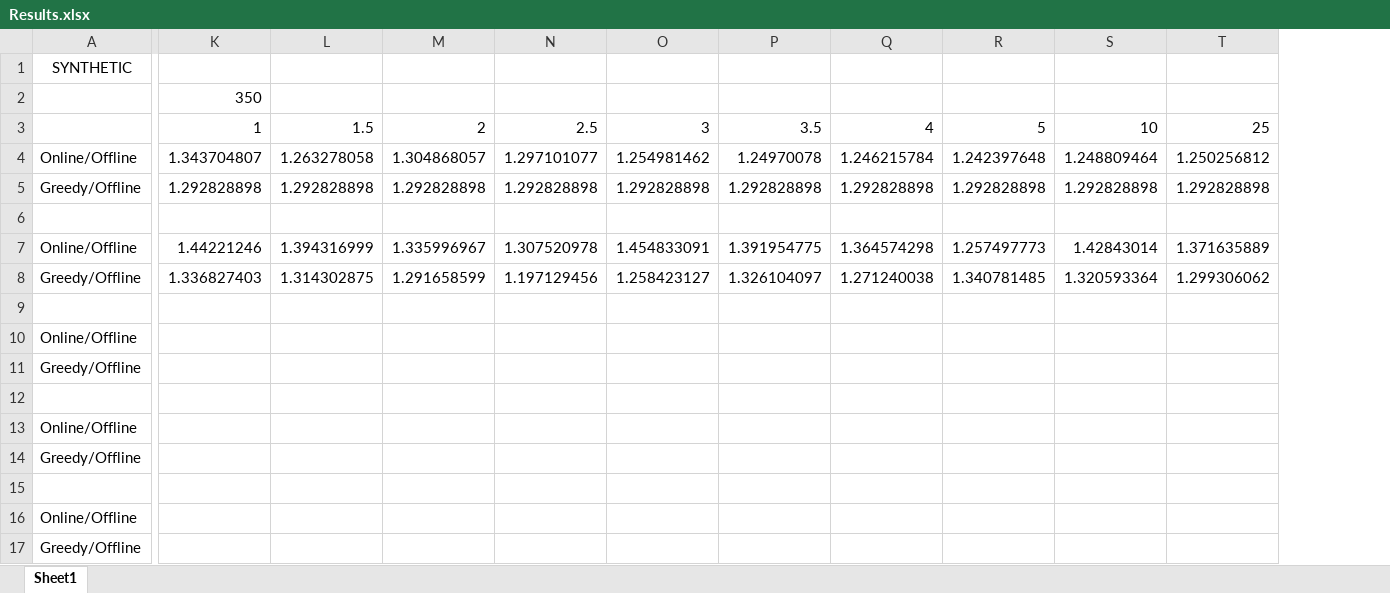
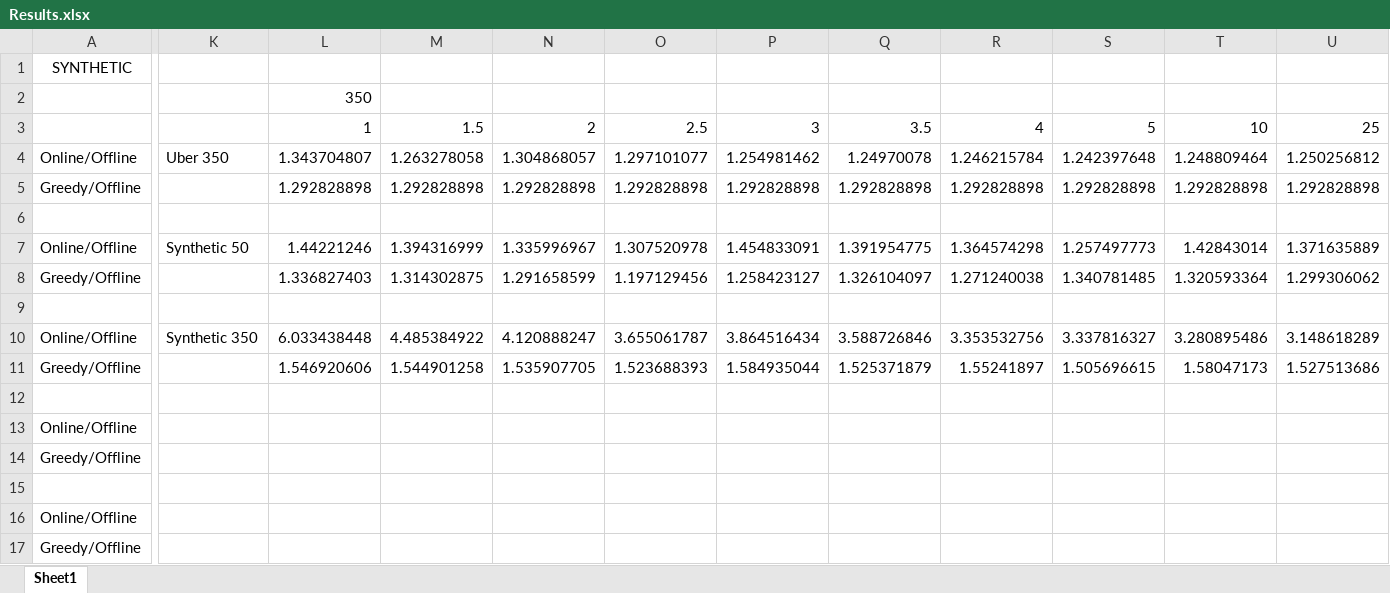
Before and after one commit to DSin52/Bellman-Ford, an Excel workbook: Results.xlsx, sheet Sheet1, drawn as a sheet; only a part is shown, gaps mark what is left out; values as stored, in another font and other column widths than the file's, no borders; charts and pictures not drawn; removed rows and columns are numbered as before the commit, all else as after; rows hold the shown columns only; the diff names each change by its address in the sheet, - before the commit and + after, or states it on an @@ line.

Commit message:
Updated results

```diff
--- a/Results.xlsx (sheet Sheet1)
+++ b/Results.xlsx (sheet Sheet1)
+column K, rows 4-10: Uber 350 |  |  | Synthetic 50 |  |  | Synthetic 350
-L10: (empty)
+L10: 6.033438448
-M10: (empty)
+M10: 4.485384922
-N10: (empty)
+N10: 4.120888247
-O10: (empty)
+O10: 3.655061787
-P10: (empty)
+P10: 3.864516434
-Q10: (empty)
+Q10: 3.588726846
-R10: (empty)
+R10: 3.353532756
-S10: (empty)
+S10: 3.337816327
-T10: (empty)
+T10: 3.280895486
-U10: (empty)
+U10: 3.148618289
-row 11: Greedy/Offline
+row 11: Greedy/Offline |  | 1.546920606 | 1.544901258 | 1.535907705 | 1.523688393 | 1.584935044 | 1.525371879 | 1.55241897 | 1.505696615 | 1.58047173 | 1.527513686
```
Also changed, not shown: charts or pictures, 2 other files.
